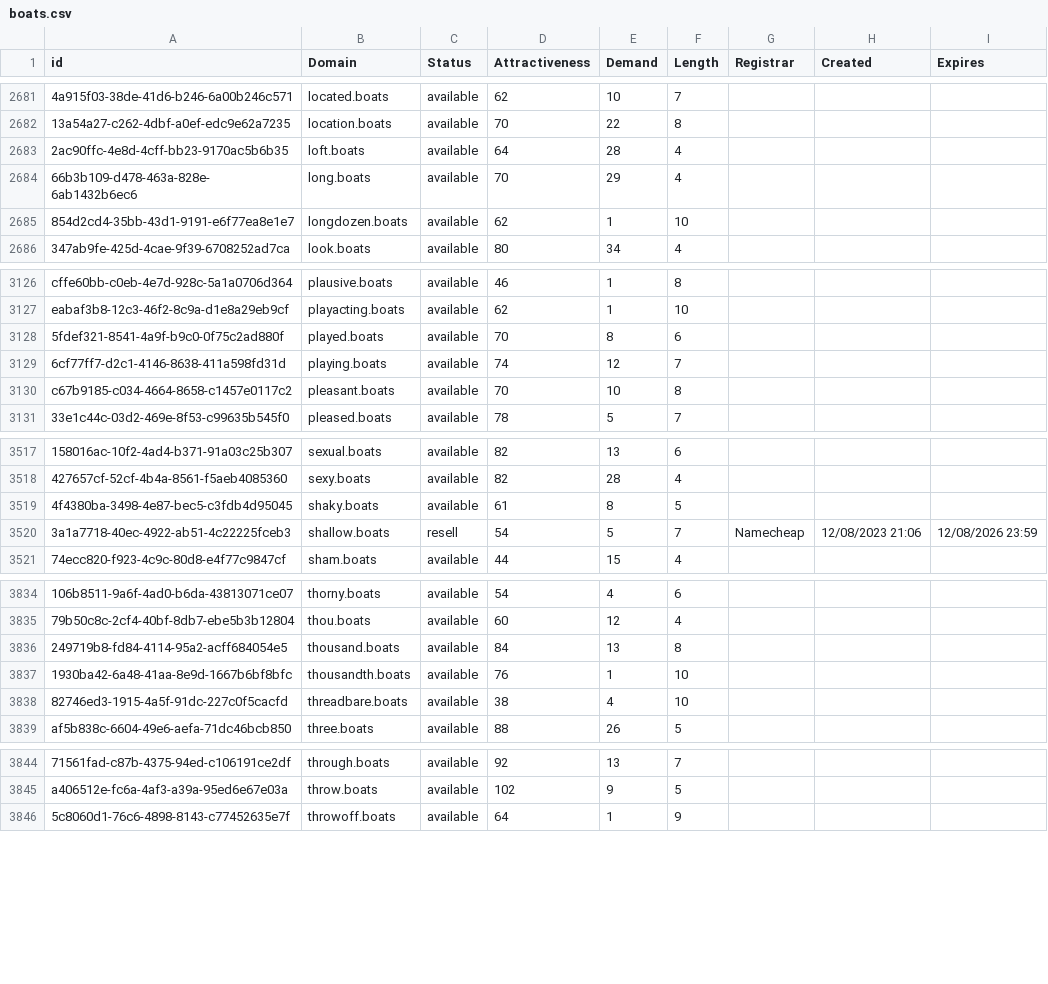
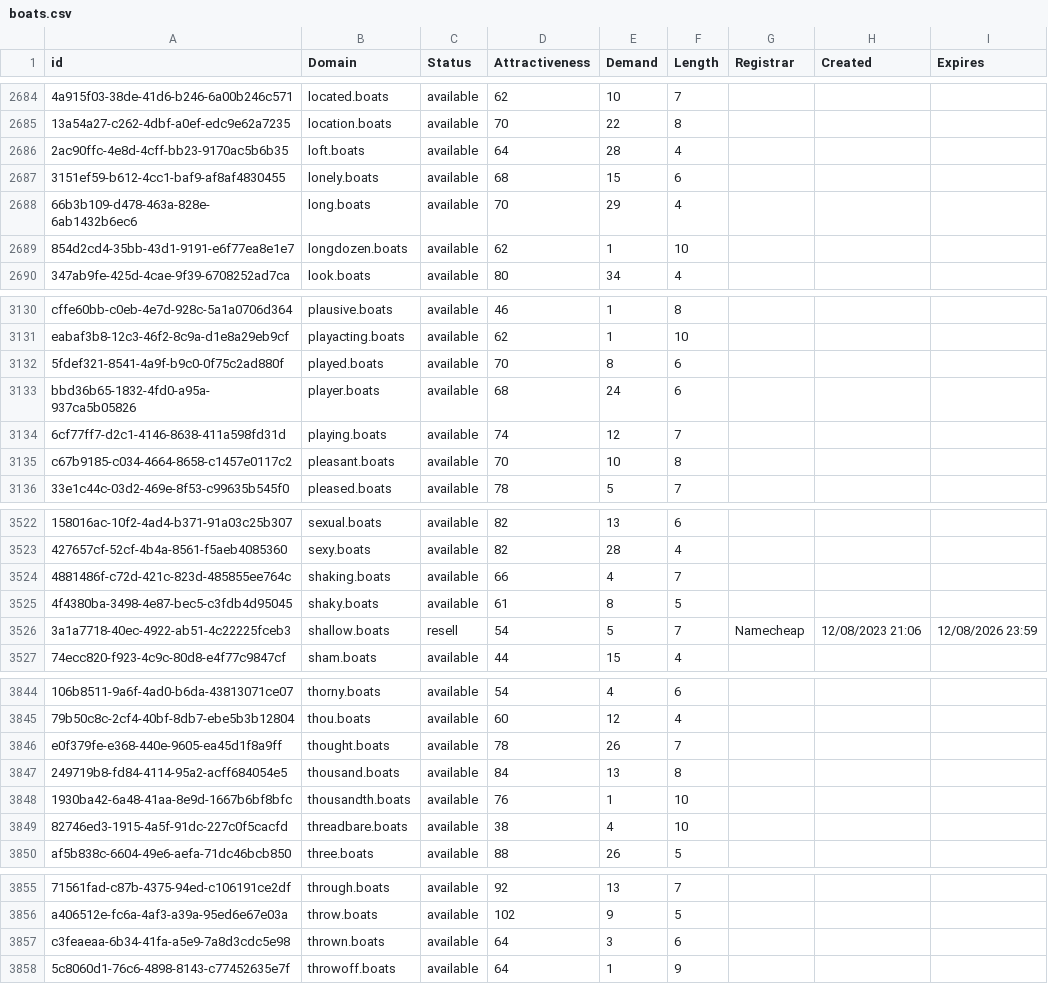
Before and after one commit to UniqueDomains/boats-oneword-domains, a CSV file: boats.csv, drawn as a sheet; only a part is shown, gaps mark what is left out; the diff covers the shown part only; the diff names each change by its address in the sheet, - before the commit and + after, or states it on an @@ line.

```diff
--- a/boats.csv
+++ b/boats.csv
+row 2687: 3151ef59-b612-4cc1-baf9-af8af4830455 | lonely.boats | available | 68 | 15 | 6
+row 3133: bbd36b65-1832-4fd0-a95a-937ca5b05826 | player.boats | available | 68 | 24 | 6
+row 3524: 4881486f-c72d-421c-823d-485855ee764c | shaking.boats | available | 66 | 4 | 7
+row 3846: e0f379fe-e368-440e-9605-ea45d1f8a9ff | thought.boats | available | 78 | 26 | 7
+row 3857: c3feaeaa-6b34-41fa-a5e9-7a8d3cdc5e98 | thrown.boats | available | 64 | 3 | 6
```
Also changed, not shown: 24 added rows and 21 edited cells elsewhere in this file, 2 other files.
